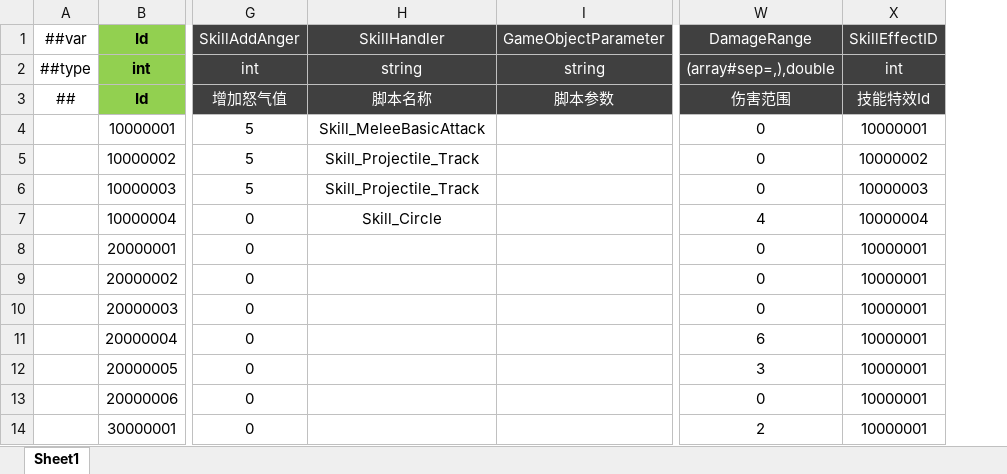
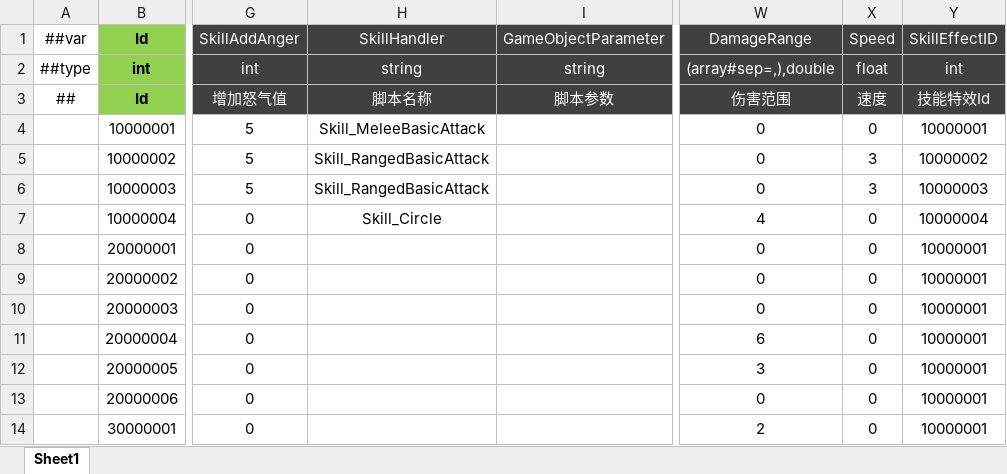
Before and after one commit to csyinghuochong/miniprogram_1, an Excel workbook: Unity/Assets/Config/Excel/SkillConfig.xlsx, sheet Sheet1, drawn as a sheet; only a part is shown, gaps mark what is left out; values as stored, in another font and other column widths than the file's, no borders; the diff names each change by its address in the sheet, - before the commit and + after, or states it on an @@ line.

```diff
--- a/Unity/Assets/Config/Excel/SkillConfig.xlsx (sheet Sheet1)
+++ b/Unity/Assets/Config/Excel/SkillConfig.xlsx (sheet Sheet1)
+column X (Speed), rows 2-14: float | 速度 | 0 | 3 | 3 | 0 | 0 | 0 | 0 | 0 | 0 | 0 | 0
-H5:H6 (SkillHandler): Skill_Projectile_Track
+H5:H6 (SkillHandler): Skill_RangedBasicAttack
```
Also changed, not shown: Unity/Assets/Config/Excel/EffectConfig.xlsx, Unity/Assets/Config/Excel/MonsterBatchConfig.xlsx, 43 other files.
